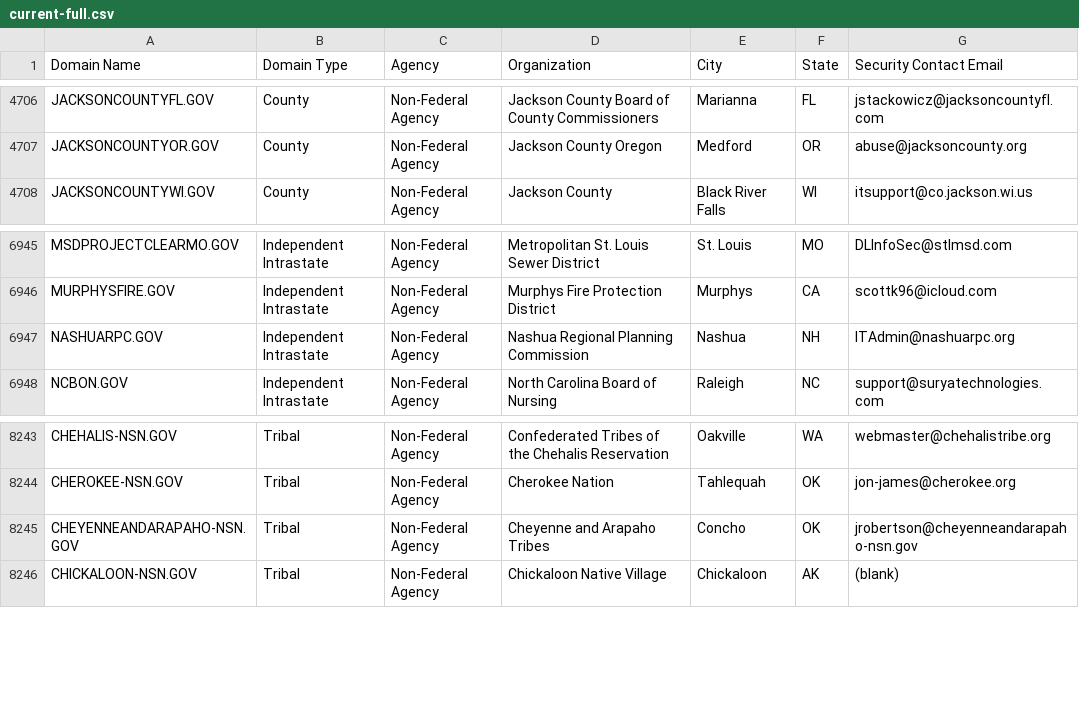
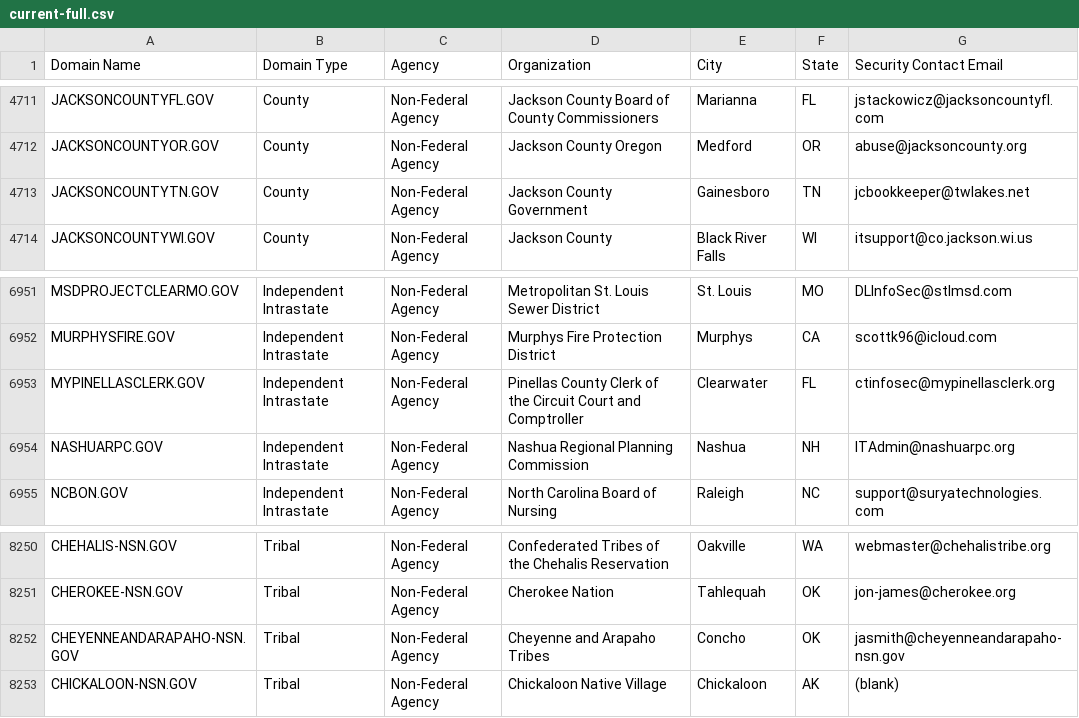
Before and after one commit to climber-girl/dotgov-data, a CSV file: current-full.csv, drawn as a sheet; only a part is shown, gaps mark what is left out; the diff covers the shown part only.

```diff
--- a/current-full.csv
+++ b/current-full.csv
@@ -4707,2 +4712,3 @@ JACKSONCOUNTYFL.GOV,County,Non-Federal Agency,Jackson County Board of County Com
 JACKSONCOUNTYOR.GOV,County,Non-Federal Agency,Jackson County Oregon,Medford,OR,abuse@jacksoncounty.org
+JACKSONCOUNTYTN.GOV,County,Non-Federal Agency,Jackson County Government,Gainesboro,TN,jcbookkeeper@twlakes.net
 JACKSONCOUNTYWI.GOV,County,Non-Federal Agency,Jackson County ,Black River Falls,WI,itsupport@co.jackson.wi.us
@@ -6946,2 +6952,3 @@ MSDPROJECTCLEARMO.GOV,Independent Intrastate,Non-Federal Agency,Metropolitan St.
 MURPHYSFIRE.GOV,Independent Intrastate,Non-Federal Agency,Murphys Fire Protection District,Murphys,CA,scottk96@icloud.com
+MYPINELLASCLERK.GOV,Independent Intrastate,Non-Federal Agency,Pinellas County Clerk of the Circuit Court and Comptroller,Clearwater,FL,ctinfosec@mypinellasclerk.org
 NASHUARPC.GOV,Independent Intrastate,Non-Federal Agency,Nashua Regional Planning Commission,Nashua,NH,ITAdmin@nashuarpc.org
@@ -8244,3 +8251,3 @@ CHEHALIS-NSN.GOV,Tribal,Non-Federal Agency,Confederated Tribes of the Chehalis R
 CHEROKEE-NSN.GOV,Tribal,Non-Federal Agency,Cherokee Nation,Tahlequah,OK,jon-james@cherokee.org
-CHEYENNEANDARAPAHO-NSN.GOV,Tribal,Non-Federal Agency,Cheyenne and Arapaho Tribes,Concho,OK,jrobertson@cheyenneandarapaho-nsn.gov
+CHEYENNEANDARAPAHO-NSN.GOV,Tribal,Non-Federal Agency,Cheyenne and Arapaho Tribes,Concho,OK,jasmith@cheyenneandarapaho-nsn.gov
 CHICKALOON-NSN.GOV,Tribal,Non-Federal Agency,Chickaloon Native Village,Chickaloon,AK,(blank)
```
Also changed, not shown: 5 added rows elsewhere in this file.
